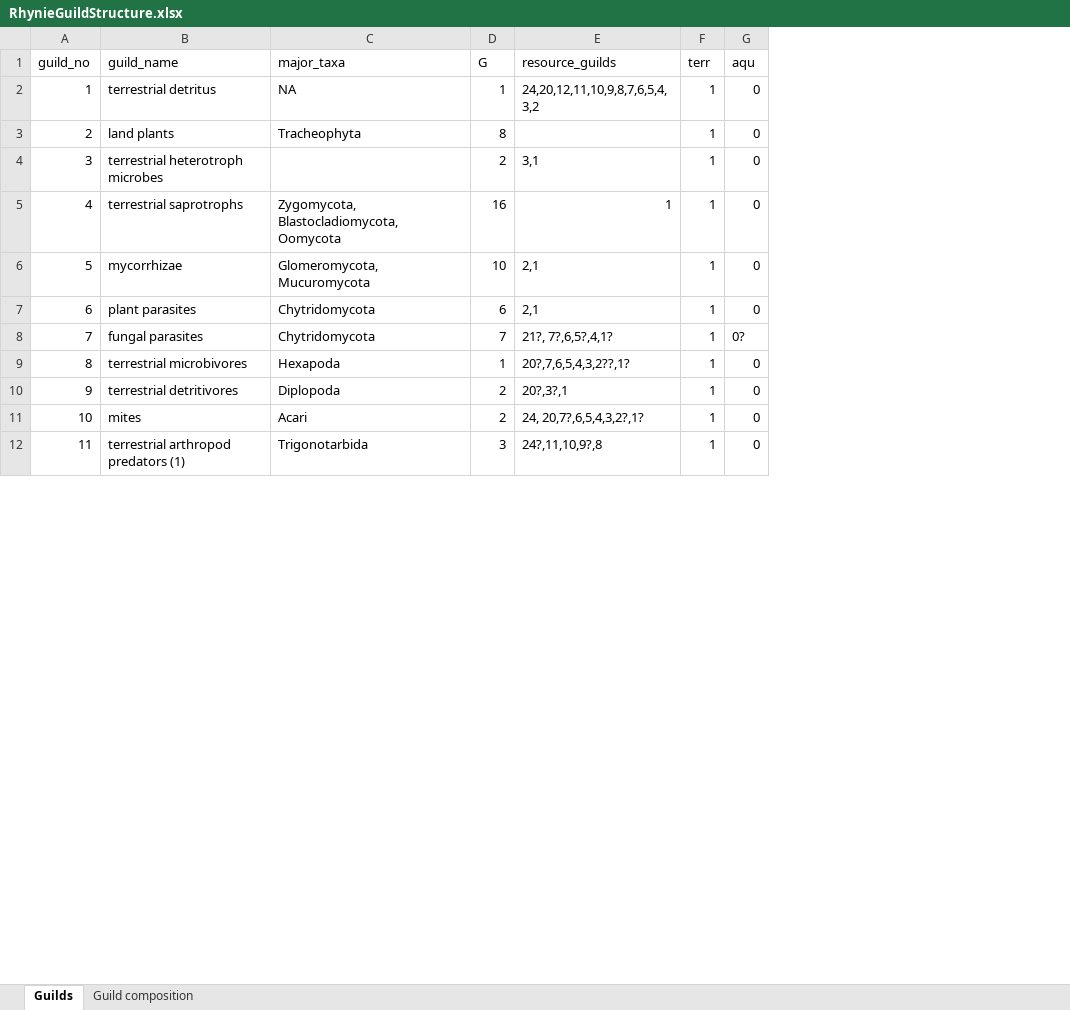
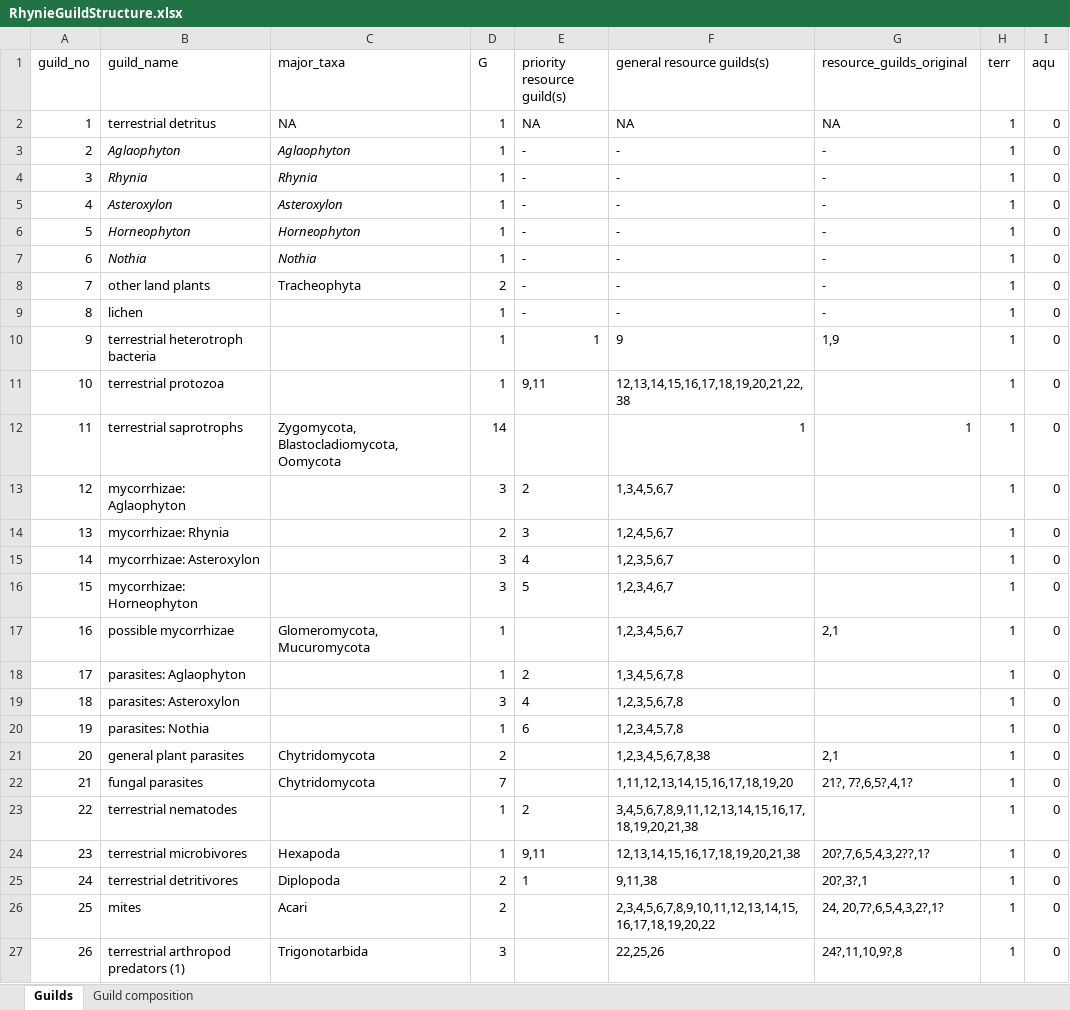
Before and after one commit to archaeognatha/RhynieWebRepo, an Excel workbook: RhynieGuildStructure.xlsx, sheet Guilds, drawn as a sheet; only a part is shown; values as stored, in another font and other column widths than the file's, no borders; addresses are those after the commit; the diff covers the shown part only; the diff names each change by its address in the sheet, - before the commit and + after, or states it on an @@ line.

Commit message:
Updated guild structure to incorporate species-specific feeding and priority system

```diff
--- a/RhynieGuildStructure.xlsx (sheet Guilds)
+++ b/RhynieGuildStructure.xlsx (sheet Guilds)
+column E (priority resource guild(s)), row 2: NA; row 8: -; row 10: 1; rows 24-25: 9,11 | 1
+column F (general resource guilds(s)), row 2: NA; row 8: -; row 10: 9; row 12: 1; row 17: 1,2,3,4,5,6,7; rows 21-22: 1,2,3,4,5,6,7,8,38 | 1,11,12,13,14,15,16,17,18,19,20; rows 24-27: 12,13,14,15,16,17,18,19,20,21,38 | 9,11,38 | 2,3,4,5,6,7,8,9,10,11,12,13,14,15,16,17,18,19,20,22 | 22,25,26
-G1: resource_guilds
+G1: resource_guilds_original
-G2 (resource_guilds_original): 24,20,12,11,10,9,8,7,6,5,4,3,2
+G2 (resource_guilds_original): NA
+row 3: 2 | Aglaophyton | Aglaophyton | 1 | - | - | - | 1 | 0
+row 4: 3 | Rhynia | Rhynia | 1 | - | - | - | 1 | 0
+row 5: 4 | Asteroxylon | Asteroxylon | 1 | - | - | - | 1 | 0
+row 6: 5 | Horneophyton | Horneophyton | 1 | - | - | - | 1 | 0
+row 7: 6 | Nothia | Nothia | 1 | - | - | - | 1 | 0
@@ column A (guild_no) renumbered from row 8 down @@
-B8 (guild_name): land plants
+B8 (guild_name): other land plants
-D8 (G): 8
+D8 (G): 2
-G8 (resource_guilds_original): (empty)
+G8 (resource_guilds_original): -
+row 9: 8 | lichen |  | 1 | - | - | - | 1 | 0
-B10 (guild_name): terrestrial heterotroph microbes
+B10 (guild_name): terrestrial heterotroph bacteria
-D10 (G): 2
+D10 (G): 1
-G10 (resource_guilds_original): 3,1
+G10 (resource_guilds_original): 1,9
+row 11: 10 | terrestrial protozoa |  | 1 | 9,11 | 12,13,14,15,16,17,18,19,20,21,22,38 |  | 1 | 0
-D12 (G): 16
+D12 (G): 14
+row 13: 12 | mycorrhizae: Aglaophyton |  | 3 | 2 | 1,3,4,5,6,7 |  | 1 | 0
+row 14: 13 | mycorrhizae: Rhynia |  | 2 | 3 | 1,2,4,5,6,7 |  | 1 | 0
+row 15: 14 | mycorrhizae: Asteroxylon |  | 3 | 4 | 1,2,3,5,6,7 |  | 1 | 0
+row 16: 15 | mycorrhizae: Horneophyton |  | 3 | 5 | 1,2,3,4,6,7 |  | 1 | 0
-B17 (guild_name): mycorrhizae
+B17 (guild_name): possible mycorrhizae
-D17 (G): 10
+D17 (G): 1
+row 18: 17 | parasites: Aglaophyton |  | 1 | 2 | 1,3,4,5,6,7,8 |  | 1 | 0
+row 19: 18 | parasites: Asteroxylon |  | 3 | 4 | 1,2,3,5,6,7,8 |  | 1 | 0
+row 20: 19 | parasites: Nothia |  | 1 | 6 | 1,2,3,4,5,7,8 |  | 1 | 0
-B21 (guild_name): plant parasites
+B21 (guild_name): general plant parasites
-D21 (G): 6
+D21 (G): 2
-I22 (aqu): 0?
+I22 (aqu): 0
+row 23: 22 | terrestrial nematodes |  | 1 | 2 | 3,4,5,6,7,8,9,11,12,13,14,15,16,17,18,19,20,21,38 |  | 1 | 0
```
Also changed, not shown: 3 added rows and 6 edited cells elsewhere in this sheet, sheet Guild composition, TaxaList.xlsx.
